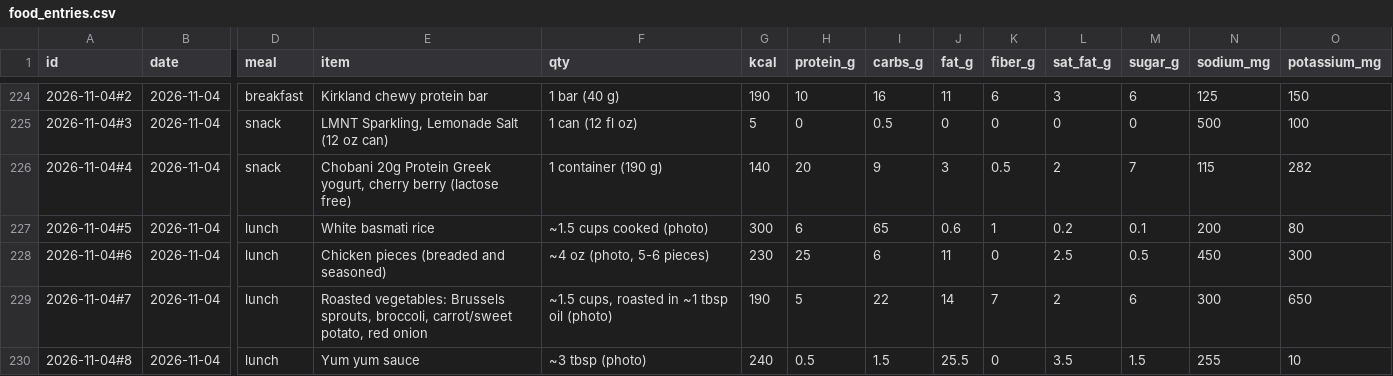
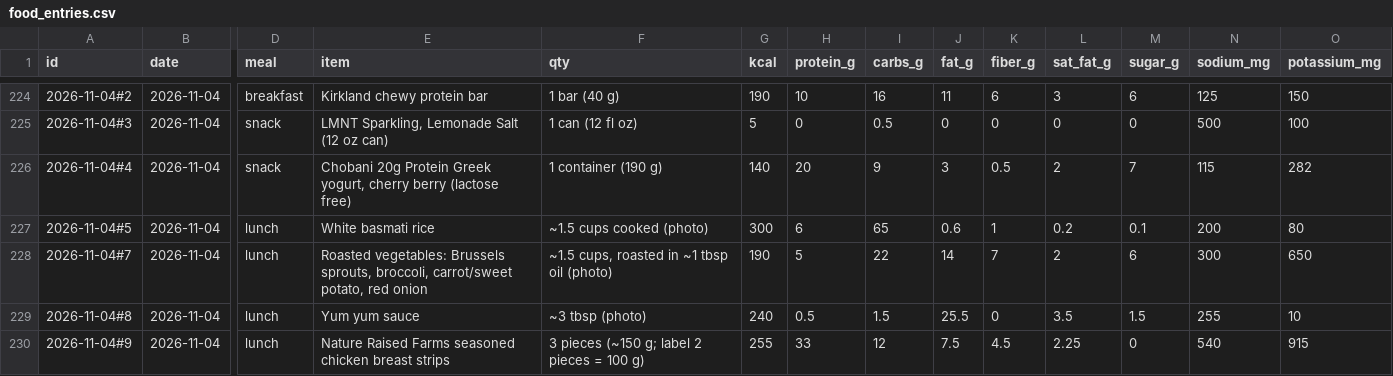
Before and after one commit to bro2jo/leyenda, a CSV file: real/logs/food_entries.csv, drawn as a sheet; only a part is shown, gaps mark what is left out; removed rows and columns are numbered as before the commit, all else as after; rows hold the shown columns only; the diff names each change by its address in the sheet, - before the commit and + after, or states it on an @@ line.

```diff
--- a/real/logs/food_entries.csv
+++ b/real/logs/food_entries.csv
-row 228: 2026-11-04#6 | 2026-11-04 | lunch | Chicken pieces (breaded and seasoned) | ~4 oz (photo, 5-6 pieces) | 230 | 25 | 6 | 11 | 0 | 2.5 | 0.5 | 450 | 300
+row 230: 2026-11-04#9 | 2026-11-04 | lunch | Nature Raised Farms seasoned chicken breast strips | 3 pieces (~150 g; label 2 pieces = 100 g) | 255 | 33 | 12 | 7.5 | 4.5 | 2.25 | 0 | 540 | 915
```
Also changed, not shown: real/logs/nutrition_log.csv, 1 other file.
